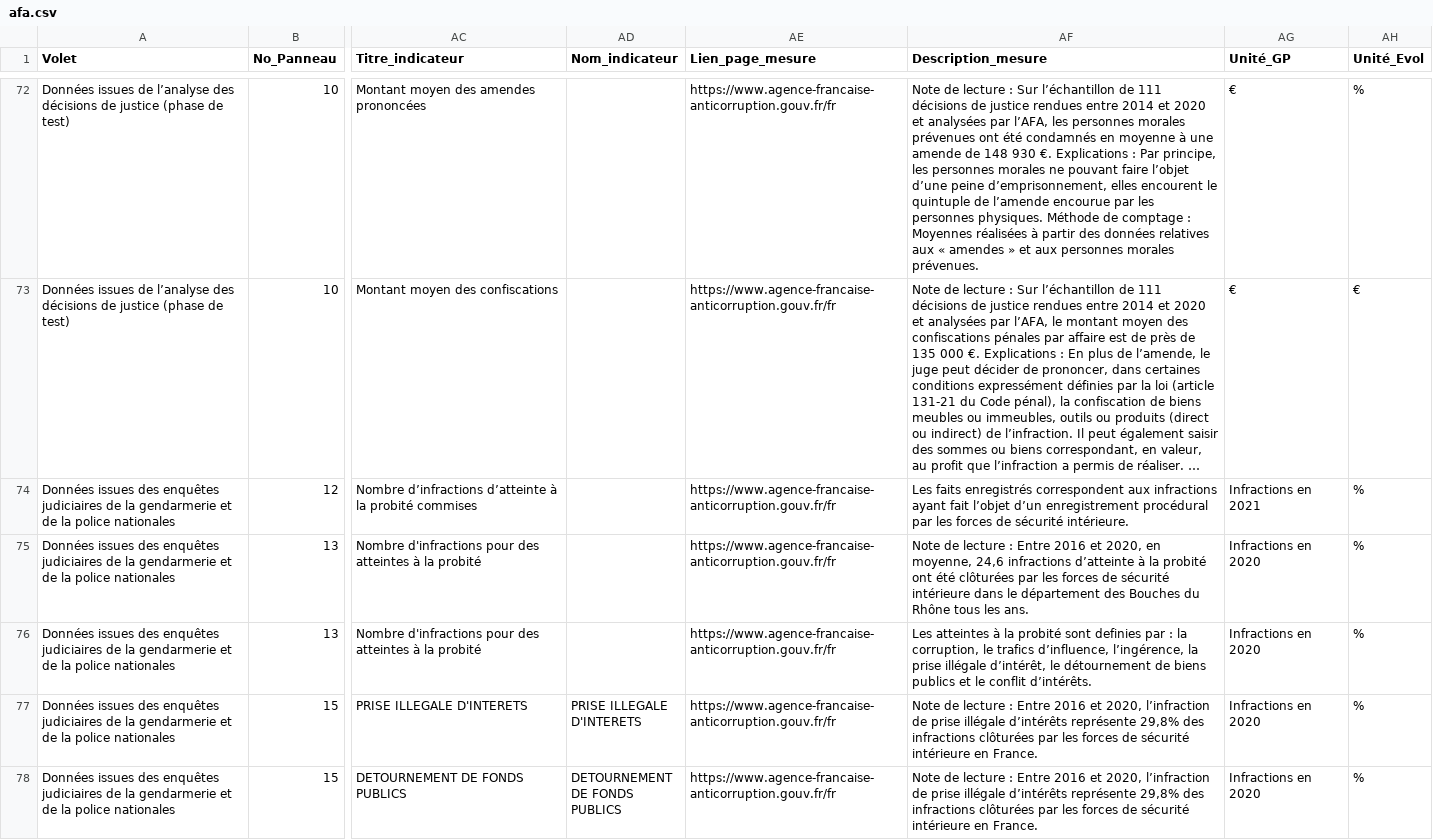
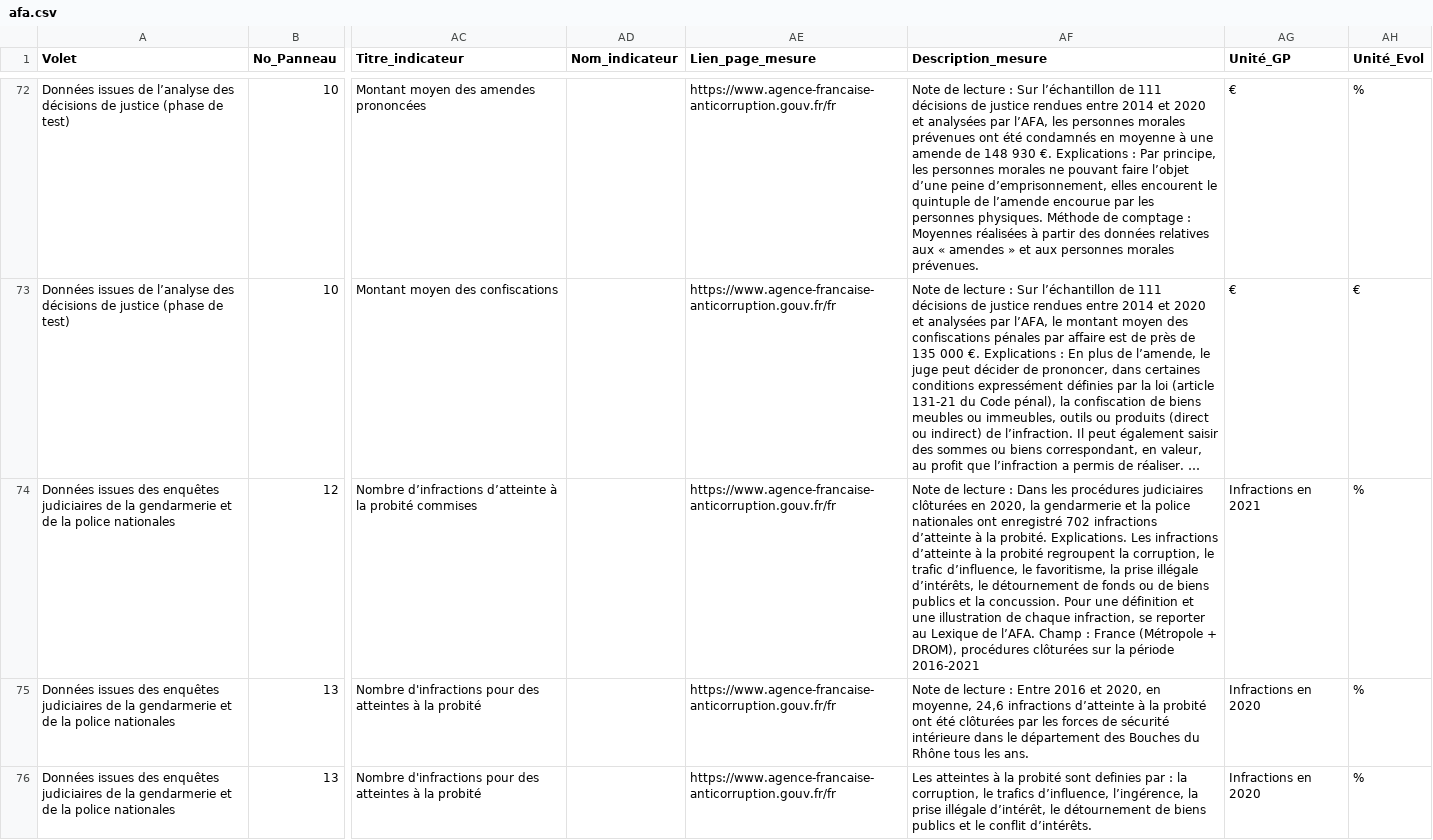
Before and after one commit to 139bercy/dashboard_widgets, a CSV file: dashboard-configuration/afa.csv, drawn as a sheet; only a part is shown, gaps mark what is left out; the shorter side is filled out with more unchanged rows; long unchanged cells end in …; the diff names each change by its address in the sheet, - before the commit and + after, or states it on an @@ line.

Commit message:
update Évolution nationale des faits d’atteinte à la probité

```diff
--- a/dashboard-configuration/afa.csv
+++ b/dashboard-configuration/afa.csv
-AF74 (Description_mesure): Les faits enregistrés correspondent aux infractions ayant fait l’objet d’un enregistrement procédural par les forces de sécurité intérieure.
+AF74 (Description_mesure): Note de lecture : Dans les procédures judiciaires clôturées en 2020, la gendarmerie et la police nationales ont enregistré 702 infractions d’atteinte à la probité. Explications. Les infractions d’atteinte à la probité regroupent la corruption, le trafic d’influence, le favoritisme, la prise illégale d’intérêts, le détournement de fonds ou de biens publics et la concussion. Pour une définition et une illustration de chaque infraction, se reporter au Lexique de l’AFA. Champ : France (Métropole + DROM), procédures clôturées sur la période 2016-2021
```
